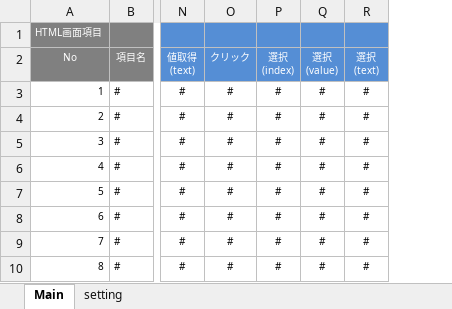
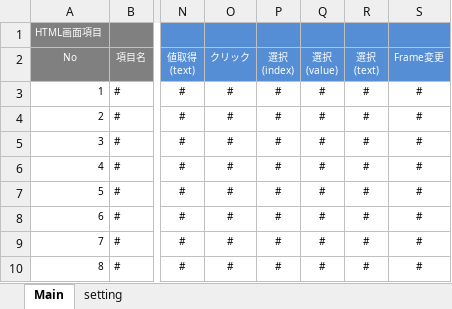
Before and after one commit to around7days/SeleniumBase, an Excel workbook: src/gen/resources/template.xlsx, sheet Main, drawn as a sheet; only a part is shown, gaps mark what is left out; values as stored, in another font and other column widths than the file's, no borders; the diff names each change by its address in the sheet, - before the commit and + after, or states it on an @@ line.

```diff
--- a/src/gen/resources/template.xlsx (sheet Main)
+++ b/src/gen/resources/template.xlsx (sheet Main)
+column S (Frame変更), rows 3-10: all #
```
Also changed, not shown: 6 other files.
